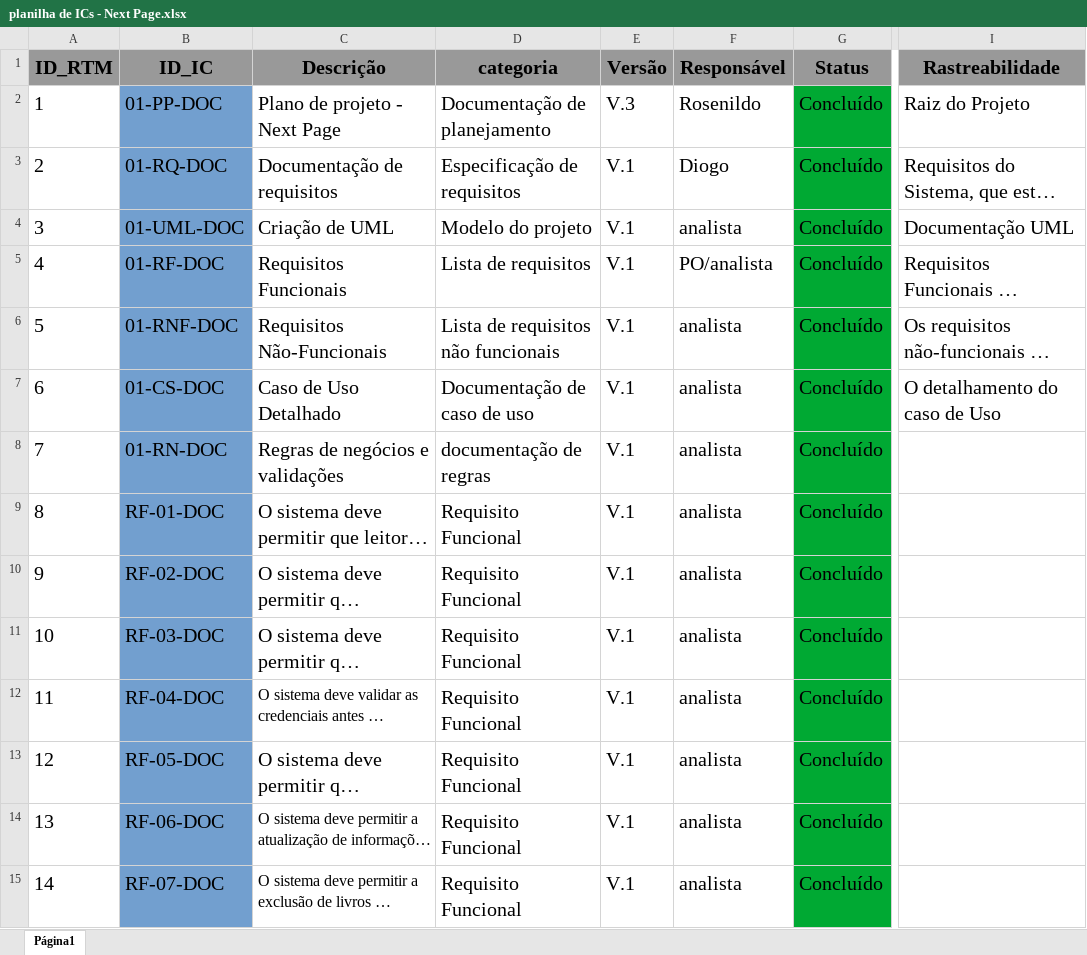
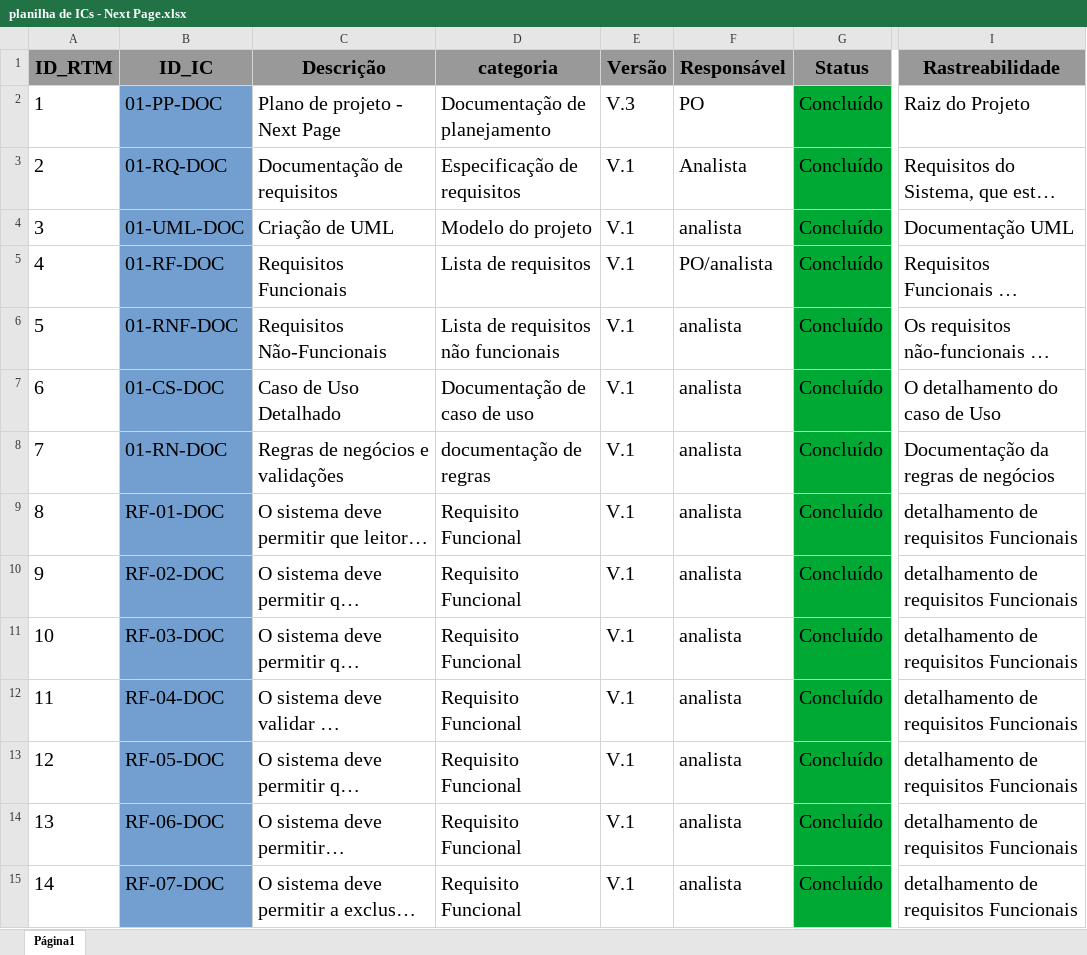
Before and after one commit to victor-angeli/Next-page, an Excel workbook: planilha/planilha de ICs - Next Page.xlsx, sheet Página1, drawn as a sheet; only a part is shown, gaps mark what is left out; long unchanged cells end in …; values as stored, in another font and other column widths than the file's, no borders; the diff covers the shown part only; the diff names each change by its address in the sheet, - before the commit and + after, or states it on an @@ line.

```diff
--- a/planilha/planilha de ICs - Next Page.xlsx (sheet Página1)
+++ b/planilha/planilha de ICs - Next Page.xlsx (sheet Página1)
-F2 (Responsável): Rosenildo
+F2 (Responsável): PO
-F3 (Responsável): Diogo
+F3 (Responsável): Analista
-I8 (Rastreabilidade): (empty)
+I8 (Rastreabilidade): Documentação da regras de negócios
-I9:I15 (Rastreabilidade): (empty)
+I9:I15 (Rastreabilidade): detalhamento de requisitos Funcionais
@@ C12 text size: larger @@
@@ C14:C15 text size: larger @@
```
Also changed, not shown: 26 added rows, 8 edited cells and cell formats elsewhere in this sheet, 1 other file.
